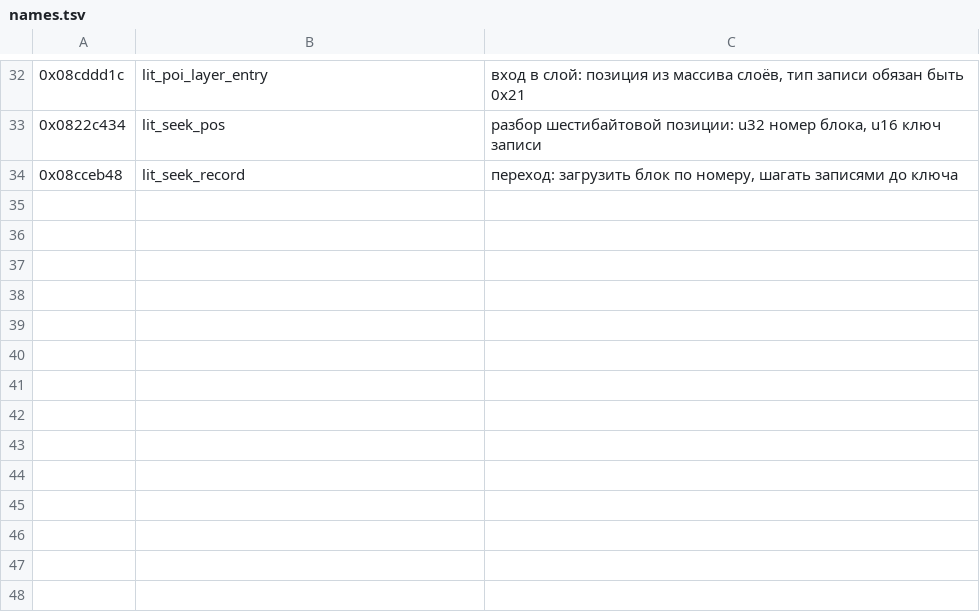
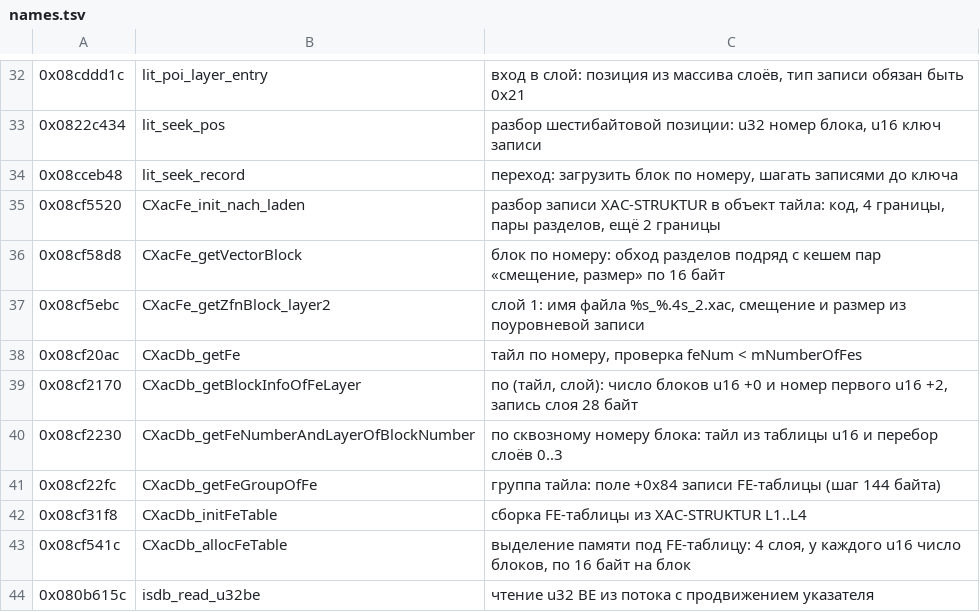
Before and after one commit to Paktusin/3ghigh, a TSV file: fwmap/names.tsv, drawn as a sheet; only a part is shown, gaps mark what is left out; the diff names each change by its address in the sheet, - before the commit and + after, or states it on an @@ line.

```diff
--- a/fwmap/names.tsv
+++ b/fwmap/names.tsv
+row 35: 0x08cf5520 | CXacFe_init_nach_laden | разбор записи XAC-STRUKTUR в объект тайла: код, 4 границы, пары разделов, ещё 2 границы
+row 36: 0x08cf58d8 | CXacFe_getVectorBlock | блок по номеру: обход разделов подряд с кешем пар «смещение, размер» по 16 байт
+row 37: 0x08cf5ebc | CXacFe_getZfnBlock_layer2 | слой 1: имя файла %s_%.4s_2.xac, смещение и размер из поуровневой записи
+row 38: 0x08cf20ac | CXacDb_getFe | тайл по номеру, проверка feNum < mNumberOfFes
+row 39: 0x08cf2170 | CXacDb_getBlockInfoOfFeLayer | по (тайл, слой): число блоков u16 +0 и номер первого u16 +2, запись слоя 28 байт
+row 40: 0x08cf2230 | CXacDb_getFeNumberAndLayerOfBlockNumber | по сквозному номеру блока: тайл из таблицы u16 и перебор слоёв 0..3
+row 41: 0x08cf22fc | CXacDb_getFeGroupOfFe | группа тайла: поле +0x84 записи FE-таблицы (шаг 144 байта)
+row 42: 0x08cf31f8 | CXacDb_initFeTable | сборка FE-таблицы из XAC-STRUKTUR L1..L4
+row 43: 0x08cf541c | CXacDb_allocFeTable | выделение памяти под FE-таблицу: 4 слоя, у каждого u16 число блоков, по 16 байт на блок
+row 44: 0x080b615c | isdb_read_u32be | чтение u32 BE из потока с продвижением указателя
```
Also changed, not shown: 3 other files.
